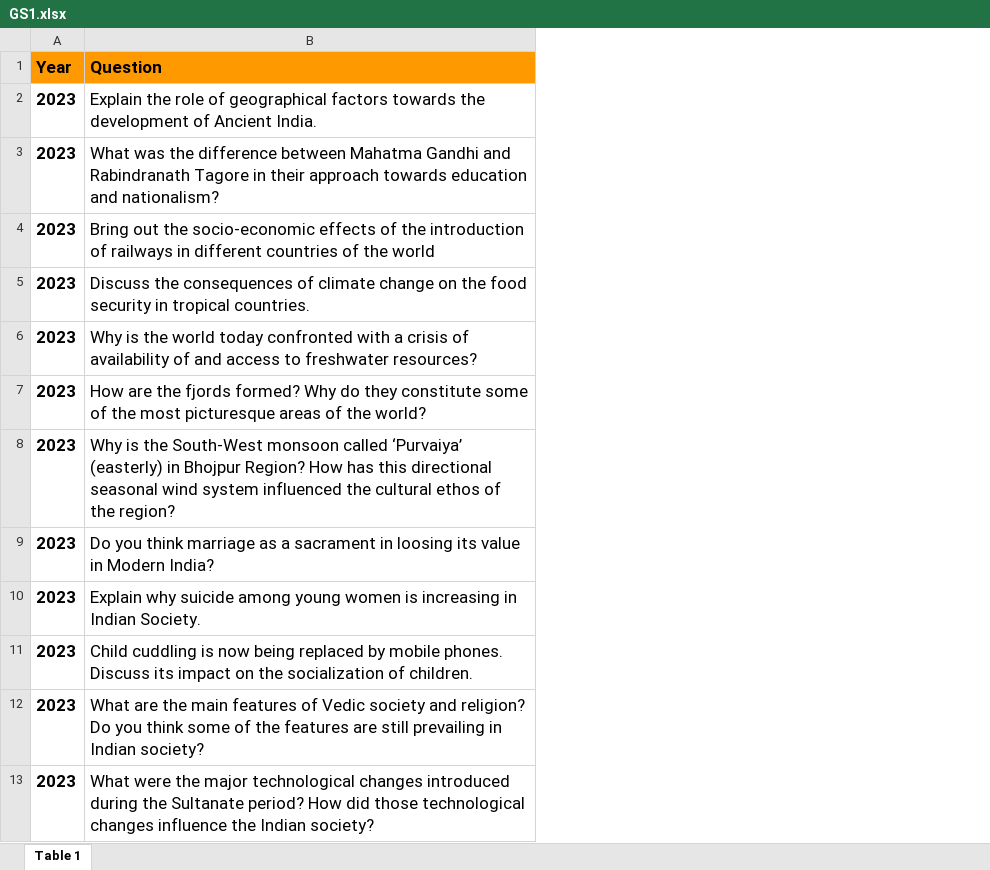
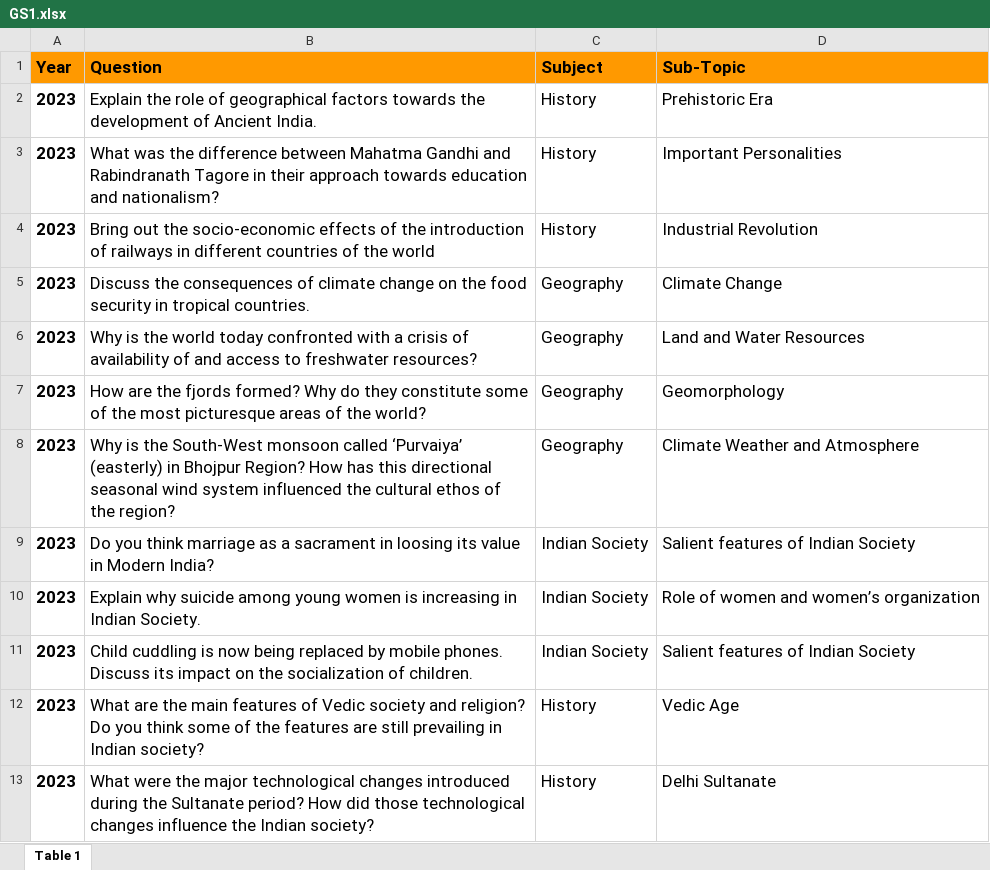
Before and after one commit to Manish-785/SURP-2024, an Excel workbook: GS1.xlsx, sheet Table 1, drawn as a sheet; only a part is shown; values as stored, in another font and other column widths than the file's, no borders; the diff names each change by its address in the sheet, - before the commit and + after, or states it on an @@ line.

```diff
--- a/GS1.xlsx (sheet Table 1)
+++ b/GS1.xlsx (sheet Table 1)
+column C (Subject), rows 2-13: History | History | History | Geography | Geography | Geography | Geography | Indian Society | Indian Society | Indian Society | History | History
+column D (Sub-Topic), rows 2-13: Prehistoric Era | Important Personalities | Industrial Revolution | Climate Change | Land and Water Resources | Geomorphology | Climate Weather and Atmosphere | Salient features of Indian Society | Role of women and women’s organization | Salient features of Indian Society | Vedic Age | Delhi Sultanate
```
Also changed, not shown: 7 other files.
